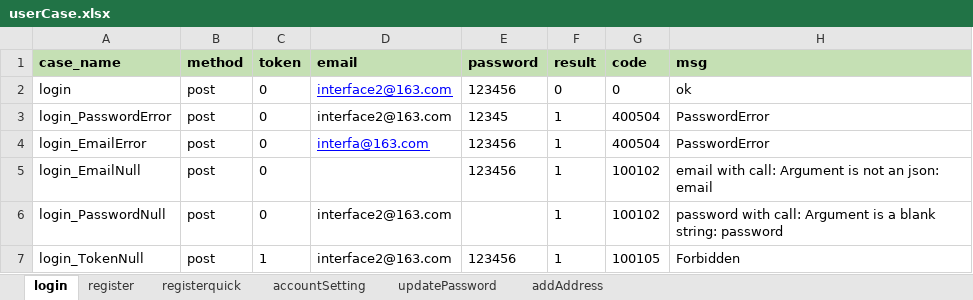
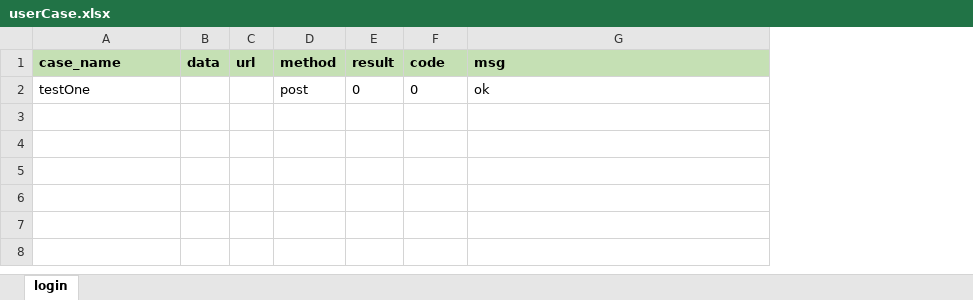
Before and after one commit to 272271975/python_interface_test, an Excel workbook: testFile/xlsx/userCase.xlsx, sheet login, drawn as a sheet; values as stored, in another font and other column widths than the file's, no borders; removed rows and columns are numbered as before the commit, all else as after; the diff names each change by its address in the sheet, - before the commit and + after, or states it on an @@ line.

```diff
--- a/testFile/xlsx/userCase.xlsx (sheet login)
+++ b/testFile/xlsx/userCase.xlsx (sheet login)
-sheet tab: register
-sheet tab: registerquick
-sheet tab: accountSetting
-sheet tab: updatePassword
-sheet tab: addAddress
+column B (data), empty
+column C (url), empty
-column C (token), row 2: 0
-column D (email), row 2: interface2@163.com
-column E (password), row 2: 123456
-A2 (case_name): login
+A2 (case_name): testOne
-row 3: login_PasswordError | post | 0 | interface2@163.com | 12345 | 1 | 400504 | PasswordError
-row 4: login_EmailError | post | 0 | interfa@163.com | 123456 | 1 | 400504 | PasswordError
-row 5: login_EmailNull | post | 0 |  | 123456 | 1 | 100102 | email with call: Argument is not an json: email
-row 6: login_PasswordNull | post | 0 | interface2@163.com |  | 1 | 100102 | password with call: Argument is a blank string: password
-row 7: login_TokenNull | post | 1 | interface2@163.com | 123456 | 1 | 100105 | Forbidden
```
Also changed, not shown: 2 other files.
